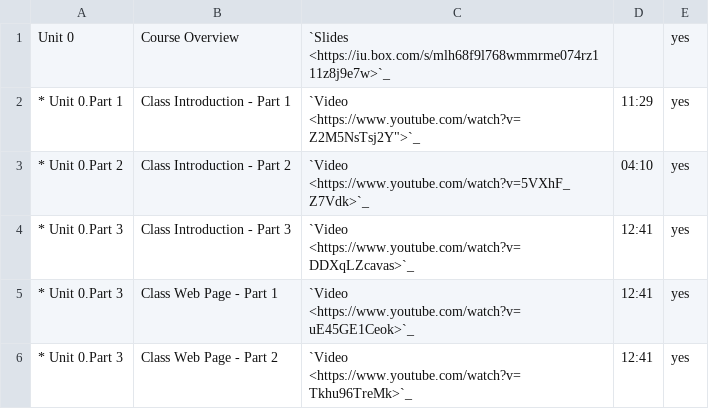
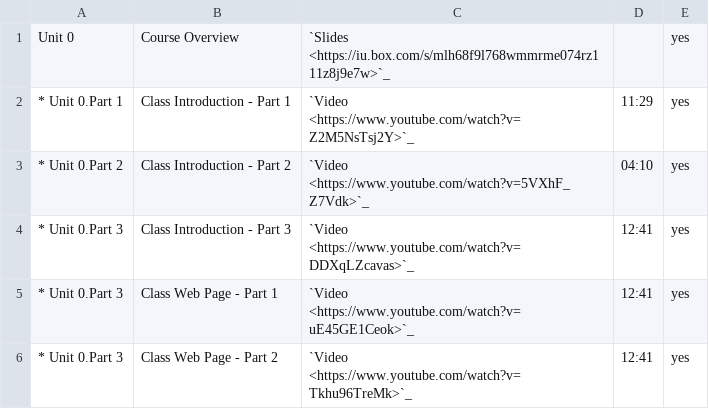
Before and after one commit to cloudmesh/classes, a CSV file: docs/source/i524/lectures-theory.csv, drawn as a sheet; only a part is shown.

Commit message:
extra double quotes type error

```diff
--- a/docs/source/i524/lectures-theory.csv
+++ b/docs/source/i524/lectures-theory.csv
@@ -1,3 +1,3 @@
 Unit 0,Course Overview,`Slides <https://iu.box.com/s/mlh68f9l768wmmrme074rz111z8j9e7w>`_,,yes
-* Unit 0.Part 1,Class Introduction - Part 1,`Video <https://www.youtube.com/watch?v=Z2M5NsTsj2Y">`_,11:29,yes
+* Unit 0.Part 1,Class Introduction - Part 1,`Video <https://www.youtube.com/watch?v=Z2M5NsTsj2Y>`_,11:29,yes
 * Unit 0.Part 2,Class Introduction - Part 2,`Video <https://www.youtube.com/watch?v=5VXhF_Z7Vdk>`_,04:10,yes
```
